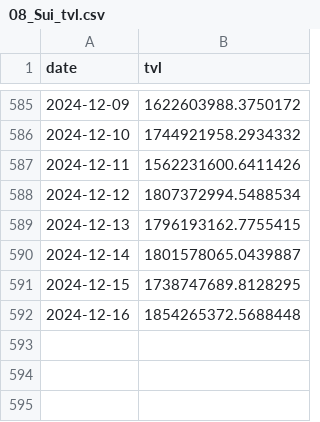
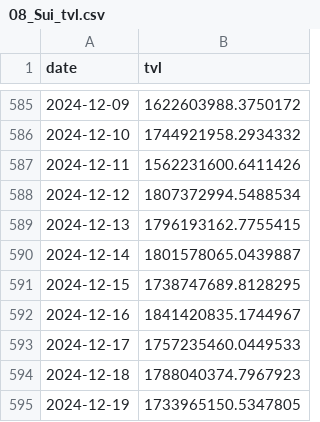
Before and after one commit to Cacidy/Project, a CSV file: stable/data/tvl/08_Sui_tvl.csv, drawn as a sheet; only a part is shown, gaps mark what is left out.

```diff
--- a/stable/data/tvl/08_Sui_tvl.csv
+++ b/stable/data/tvl/08_Sui_tvl.csv
@@ -591,2 +591,5 @@ date,tvl
 2024-12-15,1738747689.8128295
-2024-12-16,1854265372.5688448
+2024-12-16,1841420835.1744967
+2024-12-17,1757235460.0449533
+2024-12-18,1788040374.7967923
+2024-12-19,1733965150.5347805
```
Also changed, not shown: stable/data/fee/06_Base_fee.csv, stable/data/fee/08_Sui_fee.csv, 52 other files.
